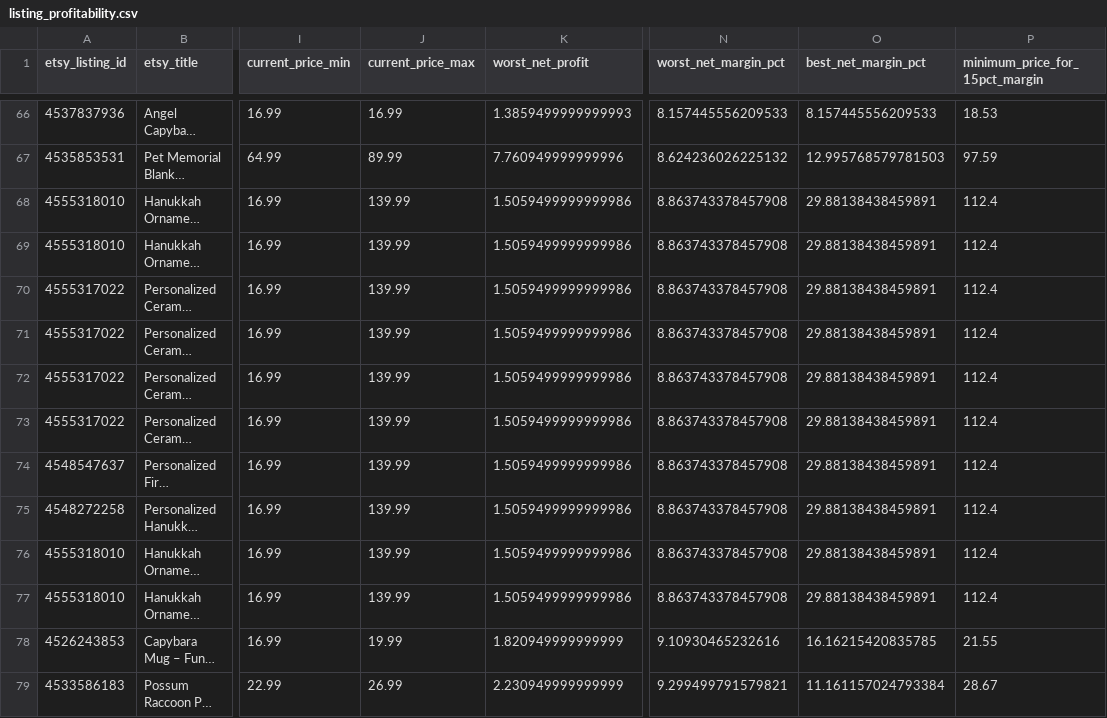
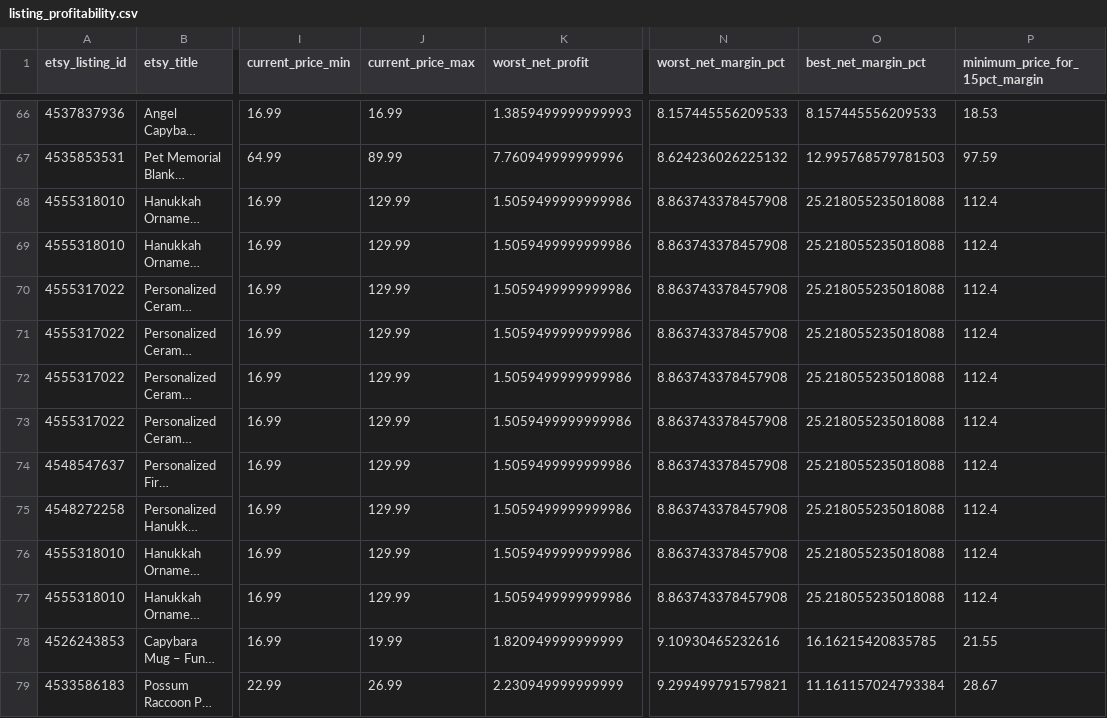
Before and after one commit to Tichu-Guru/Rob-etsy-store, a CSV file: output/listing_profitability.csv, drawn as a sheet; only a part is shown, gaps mark what is left out; long unchanged cells end in …; the diff names each change by its address in the sheet, - before the commit and + after, or states it on an @@ line.

```diff
--- a/output/listing_profitability.csv
+++ b/output/listing_profitability.csv
-J68:J77 (current_price_max): 139.99
+J68:J77 (current_price_max): 129.99
-O68:O77 (best_net_margin_pct): 29.88138438459891
+O68:O77 (best_net_margin_pct): 25.218055235018088
```
Also changed, not shown: output/low_profit_listings.csv, 4 other files.
